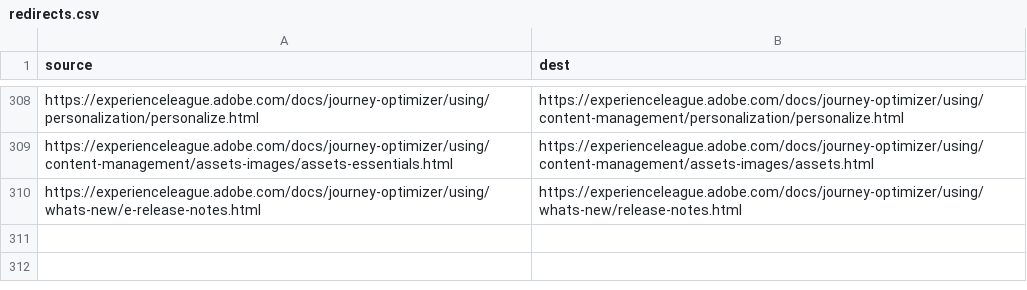
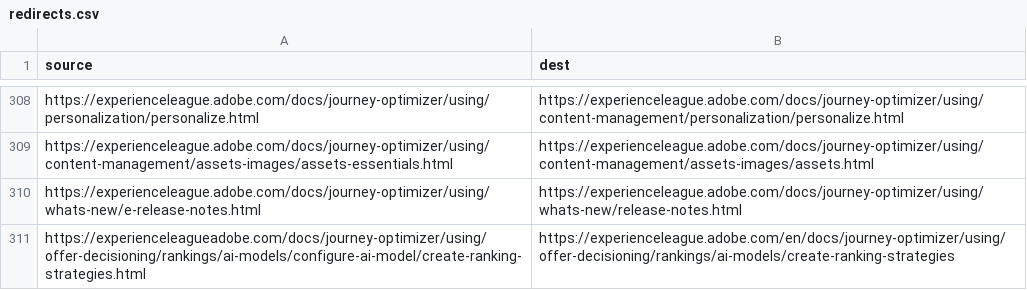
Before and after one commit to AdobeDocs/journey-optimizer.de-DE, a CSV file: redirects.csv, drawn as a sheet; only a part is shown, gaps mark what is left out.

Commit message:
Updating Old File for core commit d6ab73499e79d50eef16913d1bed8e5bc12b93db

```diff
--- a/redirects.csv
+++ b/redirects.csv
@@ -310 +310,2 @@ https://experienceleague.adobe.com/docs/journey-optimizer/using/content-manageme
 https://experienceleague.adobe.com/docs/journey-optimizer/using/whats-new/e-release-notes.html,https://experienceleague.adobe.com/docs/journey-optimizer/using/whats-new/release-notes.html
+https://experienceleagueadobe.com/docs/journey-optimizer/using/offer-decisioning/rankings/ai-models/configure-ai-model/create-ranking-strategies.html,https://experienceleague.adobe.com/en/docs/journey-optimizer/using/offer-decisioning/rankings/ai-models/create-ranking-strategies
```
